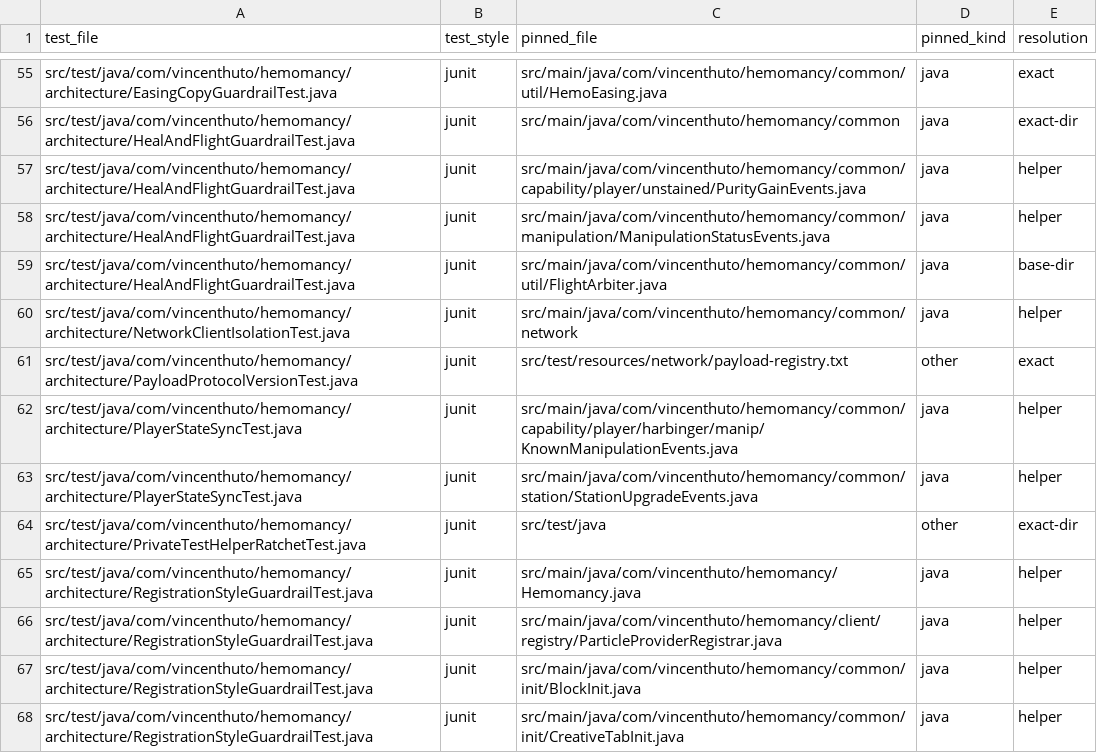
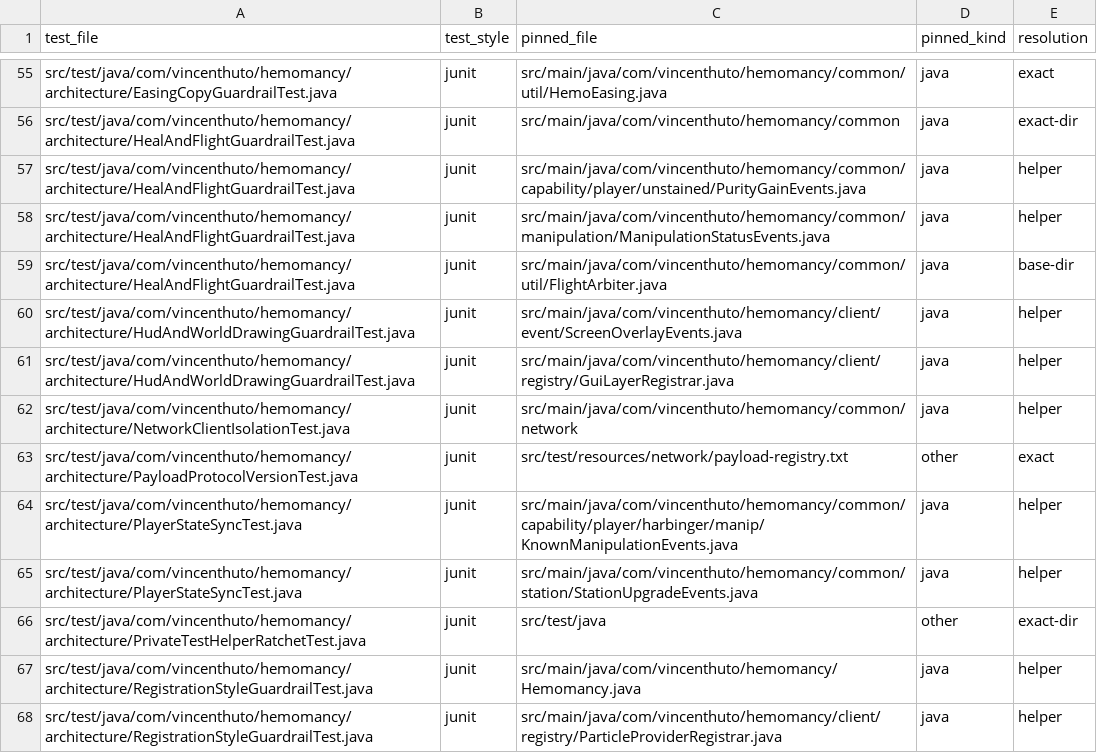
Before and after one commit to VincentHuto/Hemomancy, a CSV file: docs/architecture/evidence/source-text-impact-map.csv, drawn as a sheet; only a part is shown, gaps mark what is left out; the shorter side is filled out with more unchanged rows; the diff names each change by its address in the sheet, - before the commit and + after, or states it on an @@ line.

```diff
--- a/docs/architecture/evidence/source-text-impact-map.csv
+++ b/docs/architecture/evidence/source-text-impact-map.csv
+row 60: src/test/java/com/vincenthuto/hemomancy/architecture/HudAndWorldDrawingGuardrailTest.java | junit | src/main/java/com/vincenthuto/hemomancy/client/event/ScreenOverlayEvents.java | java | helper
+row 61: src/test/java/com/vincenthuto/hemomancy/architecture/HudAndWorldDrawingGuardrailTest.java | junit | src/main/java/com/vincenthuto/hemomancy/client/registry/GuiLayerRegistrar.java | java | helper
```
Also changed, not shown: 20 other files.
